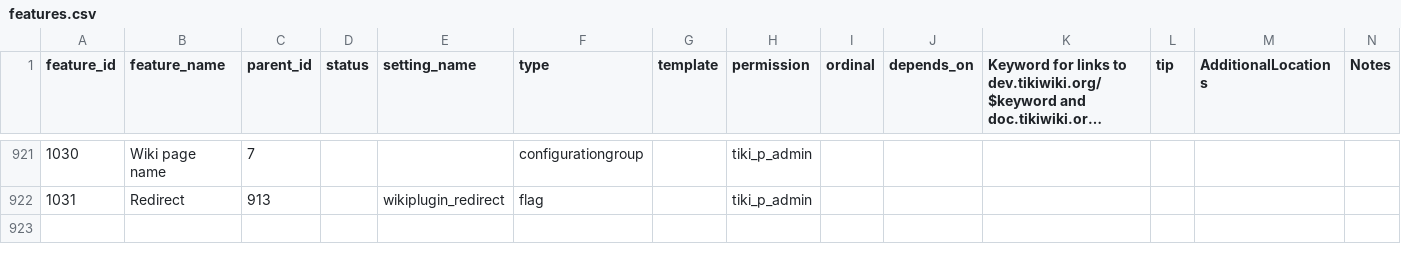
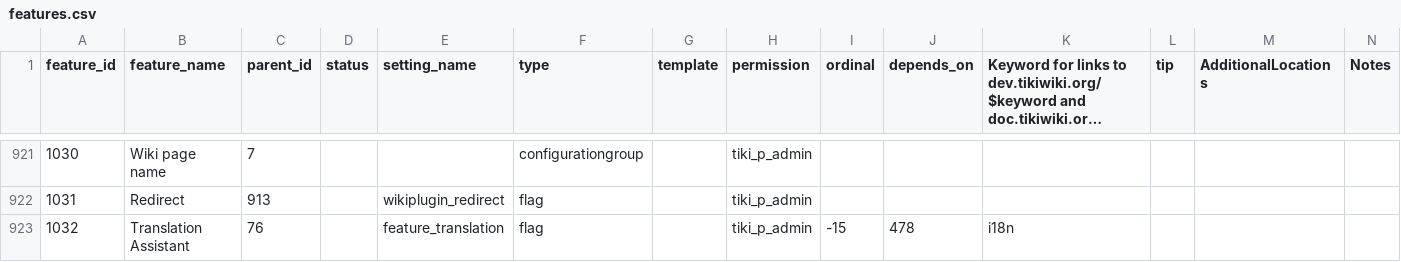
Before and after one commit to marclaporte/tiki, a CSV file: db/features.csv, drawn as a sheet; only a part is shown, gaps mark what is left out; long unchanged cells end in …; the diff names each change by its address in the sheet, - before the commit and + after, or states it on an @@ line.

Commit message:
[MOD]translation: add a feature - can be multilingual wihtout using the translation assistant
git-svn-id: file:///var/local/code.tiki.org/tikisvn/trunk@14650 b456876b-0849-0410-b77d-98878d47e9d5

```diff
--- a/db/features.csv
+++ b/db/features.csv
+row 923: 1032 | Translation Assistant | 76 |  | feature_translation | flag |  | tiki_p_admin | -15 | 478 | i18n
```
Also changed, not shown: 4 other files.
